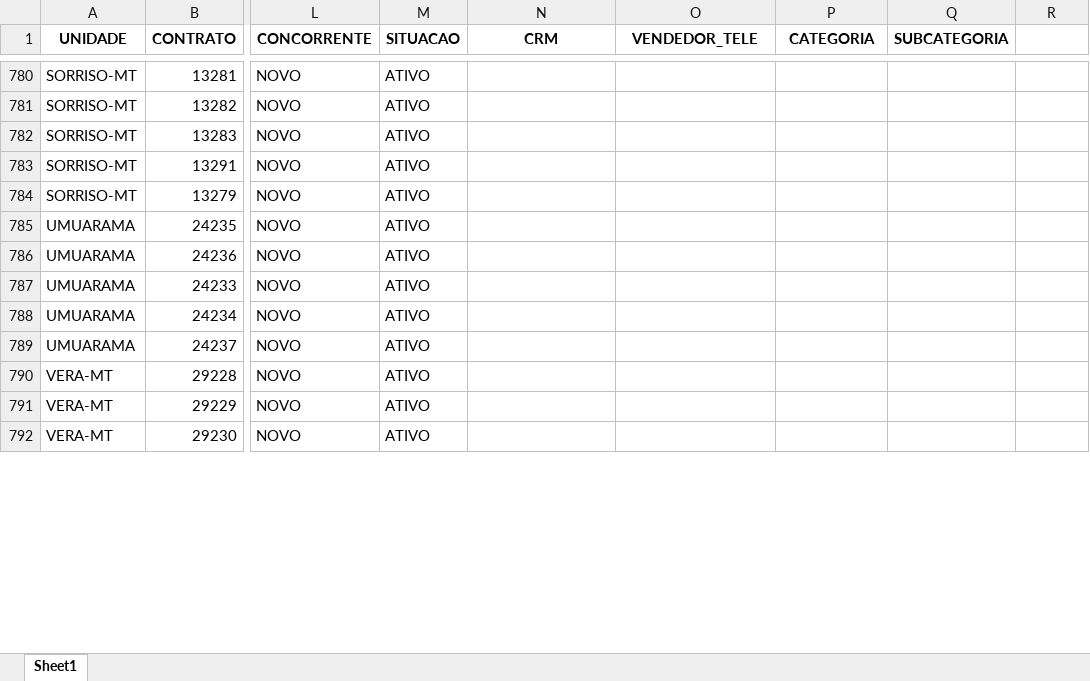
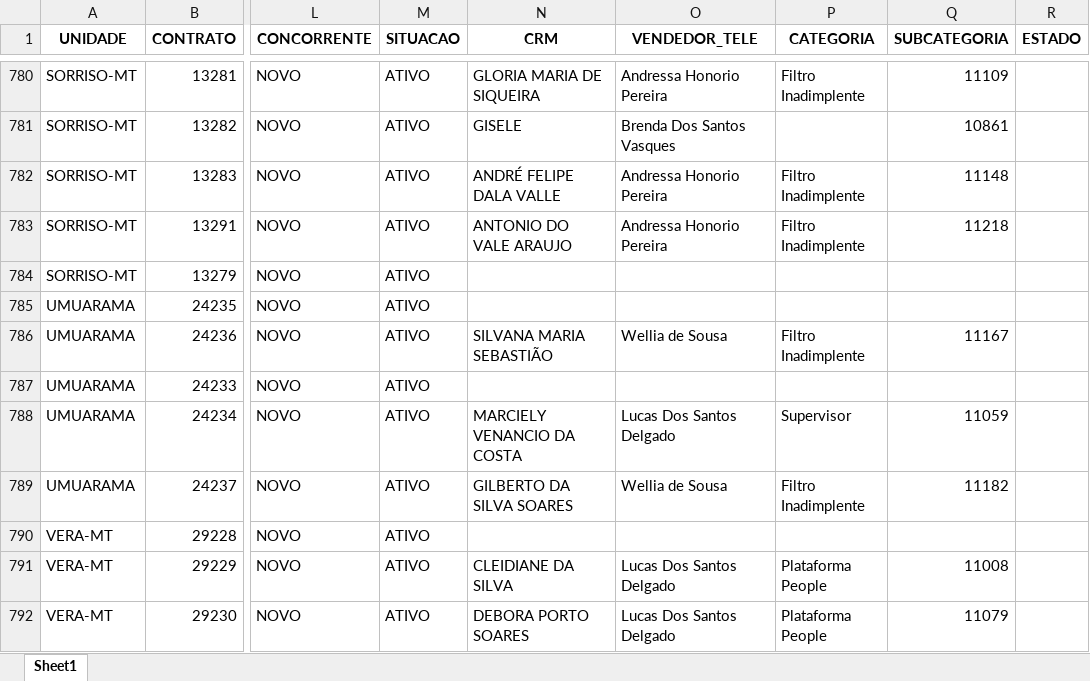
Before and after one commit to itstakas/Projeto_Vendas, an Excel workbook: uploads/Fechamento_preenchido.xlsx, sheet Sheet1, drawn as a sheet; only a part is shown, gaps mark what is left out; values as stored, in another font and other column widths than the file's, no borders; the diff covers the shown part only; the diff names each change by its address in the sheet, - before the commit and + after, or states it on an @@ line.

```diff
--- a/uploads/Fechamento_preenchido.xlsx (sheet Sheet1)
+++ b/uploads/Fechamento_preenchido.xlsx (sheet Sheet1)
-R1: (empty)
+R1: ESTADO
-N780 (CRM): (empty)
+N780 (CRM): GLORIA MARIA DE SIQUEIRA
-O780 (VENDEDOR_TELE): (empty)
+O780 (VENDEDOR_TELE): Andressa Honorio Pereira
-P780 (CATEGORIA): (empty)
+P780 (CATEGORIA): Filtro Inadimplente
-Q780 (SUBCATEGORIA): (empty)
+Q780 (SUBCATEGORIA): 11109
-N781 (CRM): (empty)
+N781 (CRM): GISELE
-O781 (VENDEDOR_TELE): (empty)
+O781 (VENDEDOR_TELE): Brenda Dos Santos Vasques
-Q781 (SUBCATEGORIA): (empty)
+Q781 (SUBCATEGORIA): 10861
-N782 (CRM): (empty)
+N782 (CRM): ANDRÉ FELIPE DALA VALLE
-O782:O783 (VENDEDOR_TELE): (empty)
+O782:O783 (VENDEDOR_TELE): Andressa Honorio Pereira
-P782:P783 (CATEGORIA): (empty)
+P782:P783 (CATEGORIA): Filtro Inadimplente
-Q782 (SUBCATEGORIA): (empty)
+Q782 (SUBCATEGORIA): 11148
-N783 (CRM): (empty)
+N783 (CRM): ANTONIO DO VALE ARAUJO
-Q783 (SUBCATEGORIA): (empty)
+Q783 (SUBCATEGORIA): 11218
-N786 (CRM): (empty)
+N786 (CRM): SILVANA MARIA SEBASTIÃO
-O786 (VENDEDOR_TELE): (empty)
+O786 (VENDEDOR_TELE): Wellia de Sousa
-P786 (CATEGORIA): (empty)
+P786 (CATEGORIA): Filtro Inadimplente
-Q786 (SUBCATEGORIA): (empty)
+Q786 (SUBCATEGORIA): 11167
-N788 (CRM): (empty)
+N788 (CRM): MARCIELY VENANCIO DA COSTA
-O788 (VENDEDOR_TELE): (empty)
+O788 (VENDEDOR_TELE): Lucas Dos Santos Delgado
-P788 (CATEGORIA): (empty)
+P788 (CATEGORIA): Supervisor
-Q788 (SUBCATEGORIA): (empty)
+Q788 (SUBCATEGORIA): 11059
-N789 (CRM): (empty)
+N789 (CRM): GILBERTO DA SILVA SOARES
-O789 (VENDEDOR_TELE): (empty)
+O789 (VENDEDOR_TELE): Wellia de Sousa
-P789 (CATEGORIA): (empty)
+P789 (CATEGORIA): Filtro Inadimplente
-Q789 (SUBCATEGORIA): (empty)
+Q789 (SUBCATEGORIA): 11182
-N791 (CRM): (empty)
+N791 (CRM): CLEIDIANE DA SILVA
-O791:O792 (VENDEDOR_TELE): (empty)
+O791:O792 (VENDEDOR_TELE): Lucas Dos Santos Delgado
-P791:P792 (CATEGORIA): (empty)
+P791:P792 (CATEGORIA): Plataforma People
-Q791 (SUBCATEGORIA): (empty)
+Q791 (SUBCATEGORIA): 11008
-N792 (CRM): (empty)
+N792 (CRM): DEBORA PORTO SOARES
-Q792 (SUBCATEGORIA): (empty)
+Q792 (SUBCATEGORIA): 11079
```
Also changed, not shown: 78 added rows and 1049 edited cells elsewhere in this sheet, 4 other files.
